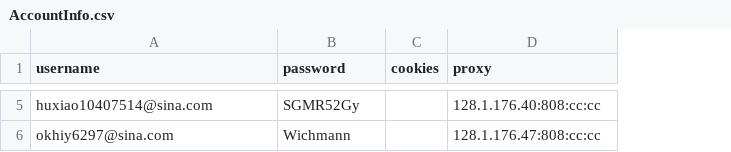
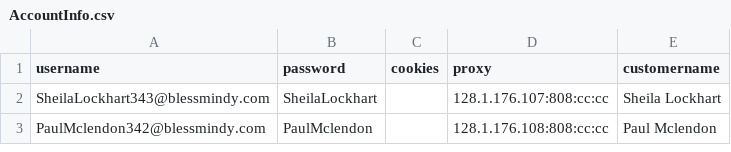
Before and after one commit to czds68/AmazonBuy, a CSV file: amazonbuy_database/AccountInfo.csv, drawn as a sheet; only a part is shown, gaps mark what is left out; removed rows and columns are numbered as before the commit, all else as after; the diff covers the shown part only; the diff names each change by its address in the sheet, - before the commit and + after, or states it on an @@ line.

```diff
--- a/amazonbuy_database/AccountInfo.csv
+++ b/amazonbuy_database/AccountInfo.csv
+column E (customername), empty
-row 5: huxiao10407514@sina.com | SGMR52Gy |  | 128.1.176.40:808:cc:cc
-row 6: okhiy6297@sina.com | Wichmann |  | 128.1.176.47:808:cc:cc
+row 2: SheilaLockhart343@blessmindy.com | SheilaLockhart |  | 128.1.176.107:808:cc:cc | Sheila Lockhart
+row 3: PaulMclendon342@blessmindy.com | PaulMclendon |  | 128.1.176.108:808:cc:cc | Paul Mclendon
```
Also changed, not shown: 3 removed rows elsewhere in this file, amazonbuy_database/Finance.csv, amazonbuy_database/ordertask.csv, 5 other files.
